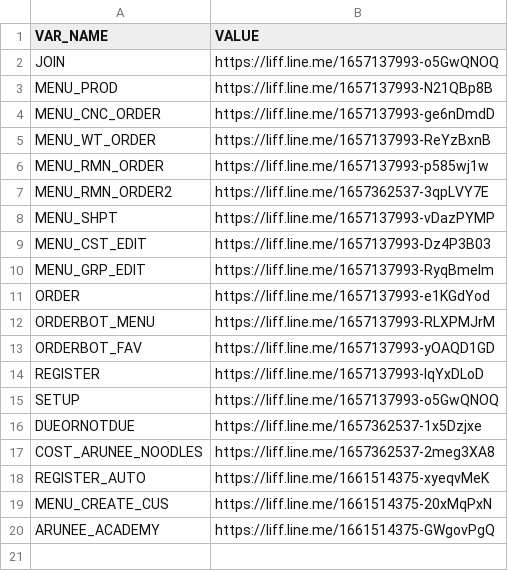
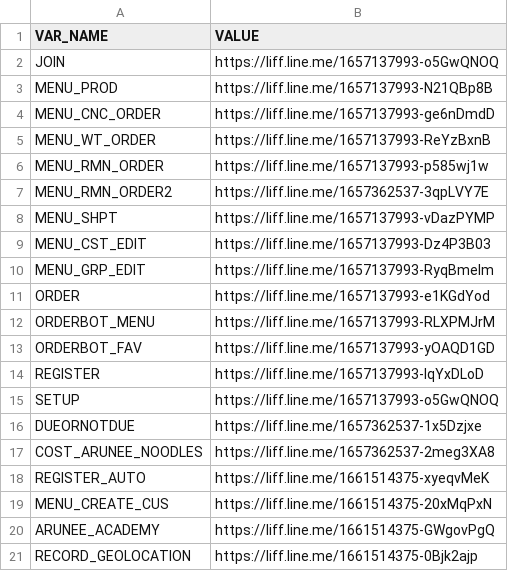
Before and after one commit to aruneefishball/line-flex-message, a CSV file: uris.staging.csv, drawn as a sheet; the diff names each change by its address in the sheet, - before the commit and + after, or states it on an @@ line.

Commit message:
Update uris.staging.csv

```diff
--- a/uris.staging.csv
+++ b/uris.staging.csv
+row 21: RECORD_GEOLOCATION | https://liff.line.me/1661514375-0Bjk2ajp
```
